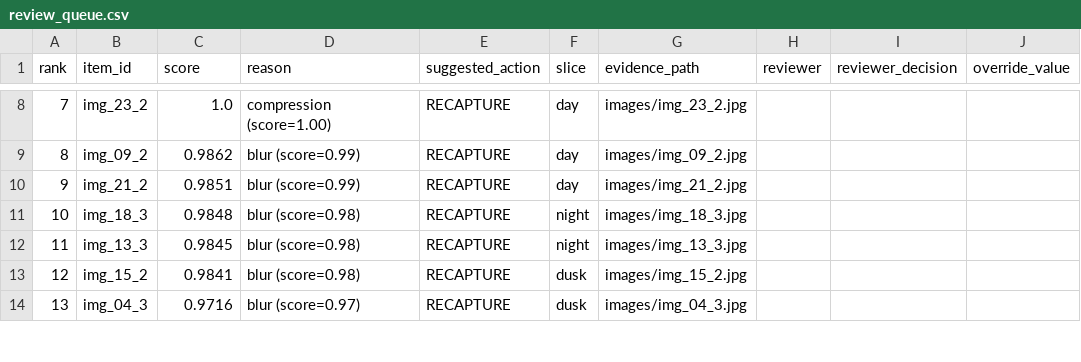
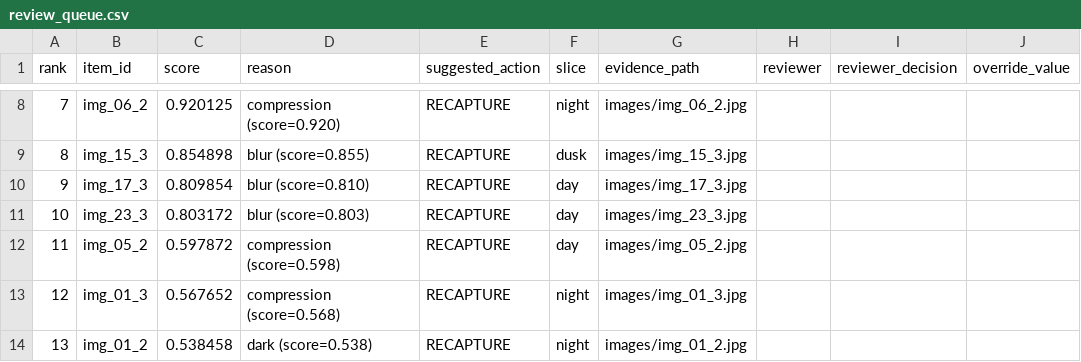
Before and after one commit to haudcph/K5-L2-DAY06-HAUPD-2A202603321-DataGovernanceAndPrivacy, a CSV file: out/poc/review_queue.csv, drawn as a sheet; only a part is shown, gaps mark what is left out; the diff covers the shown part only; the diff names each change by its address in the sheet, - before the commit and + after, or states it on an @@ line.

```diff
--- a/out/poc/review_queue.csv
+++ b/out/poc/review_queue.csv
-B8 (item_id): img_23_2
+B8 (item_id): img_06_2
-C8 (score): 1.0
+C8 (score): 0.920125
-D8 (reason): compression (score=1.00)
+D8 (reason): compression (score=0.920)
-F8 (slice): day
+F8 (slice): night
-G8 (evidence_path): images/img_23_2.jpg
+G8 (evidence_path): images/img_06_2.jpg
-B9 (item_id): img_09_2
+B9 (item_id): img_15_3
-C9 (score): 0.9862
+C9 (score): 0.854898
-D9 (reason): blur (score=0.99)
+D9 (reason): blur (score=0.855)
-F9 (slice): day
+F9 (slice): dusk
-G9 (evidence_path): images/img_09_2.jpg
+G9 (evidence_path): images/img_15_3.jpg
-B10 (item_id): img_21_2
+B10 (item_id): img_17_3
-C10 (score): 0.9851
+C10 (score): 0.809854
-D10 (reason): blur (score=0.99)
+D10 (reason): blur (score=0.810)
-G10 (evidence_path): images/img_21_2.jpg
+G10 (evidence_path): images/img_17_3.jpg
-B11 (item_id): img_18_3
+B11 (item_id): img_23_3
-C11 (score): 0.9848
+C11 (score): 0.803172
-D11 (reason): blur (score=0.98)
+D11 (reason): blur (score=0.803)
-F11:F12 (slice): night
+F11:F12 (slice): day
-G11 (evidence_path): images/img_18_3.jpg
+G11 (evidence_path): images/img_23_3.jpg
-B12 (item_id): img_13_3
+B12 (item_id): img_05_2
-C12 (score): 0.9845
+C12 (score): 0.597872
-D12 (reason): blur (score=0.98)
+D12 (reason): compression (score=0.598)
-G12 (evidence_path): images/img_13_3.jpg
+G12 (evidence_path): images/img_05_2.jpg
-B13 (item_id): img_15_2
+B13 (item_id): img_01_3
-C13 (score): 0.9841
+C13 (score): 0.567652
-D13 (reason): blur (score=0.98)
+D13 (reason): compression (score=0.568)
-F13:F14 (slice): dusk
+F13:F14 (slice): night
-G13 (evidence_path): images/img_15_2.jpg
+G13 (evidence_path): images/img_01_3.jpg
-B14 (item_id): img_04_3
+B14 (item_id): img_01_2
-C14 (score): 0.9716
+C14 (score): 0.538458
-D14 (reason): blur (score=0.97)
+D14 (reason): dark (score=0.538)
-G14 (evidence_path): images/img_04_3.jpg
+G14 (evidence_path): images/img_01_2.jpg
```
Also changed, not shown: 65 edited cells elsewhere in this file, out/poc/decision_log.csv, out/poc/ranked_review.csv, 10 other files.
